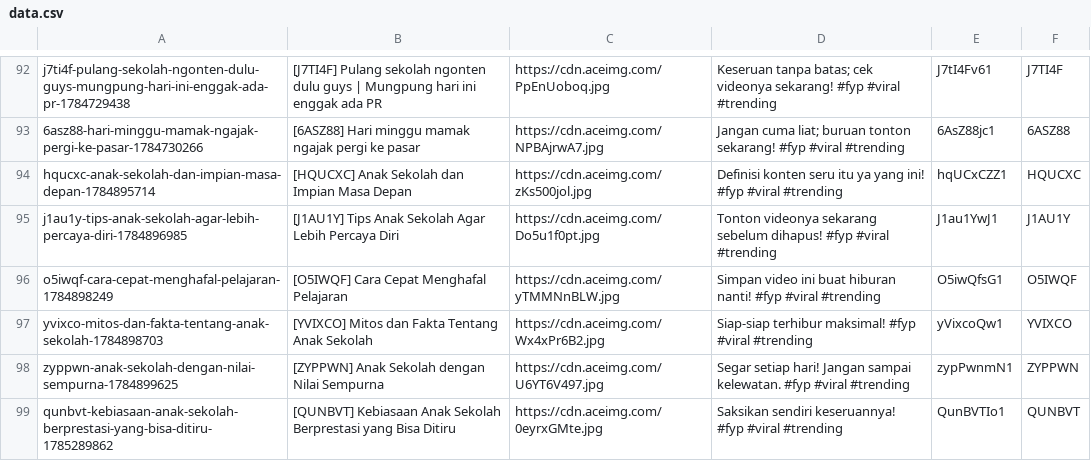
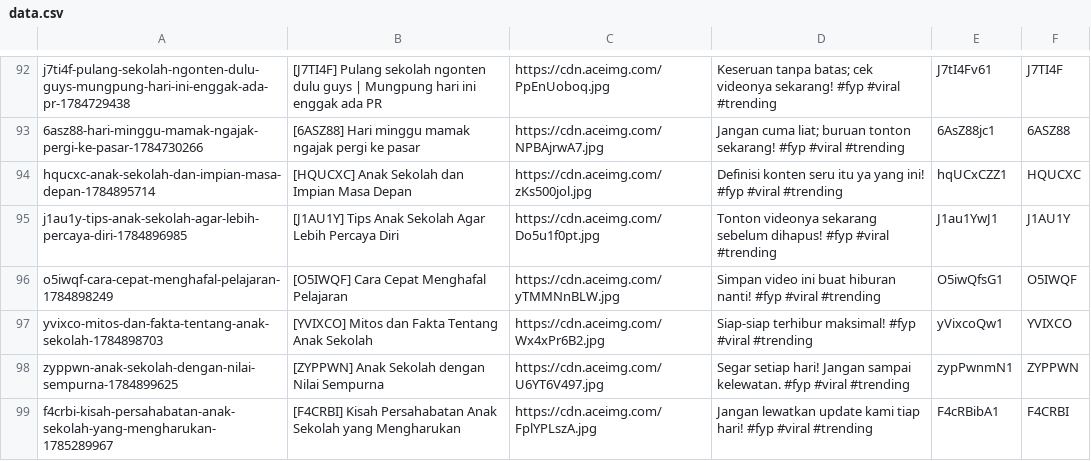
Before and after one commit to mrslurak1-design/data, a CSV file: data.csv, drawn as a sheet; only a part is shown, gaps mark what is left out; removed rows and columns are numbered as before the commit, all else as after; the diff names each change by its address in the sheet, - before the commit and + after, or states it on an @@ line.

Commit message:
Update database CSV via Blogger Admin Panel

```diff
--- a/data.csv
+++ b/data.csv
-row 99: qunbvt-kebiasaan-anak-sekolah-berprestasi-yang-bisa-ditiru-1785289862 | [QUNBVT] Kebiasaan Anak Sekolah Berprestasi yang Bisa Ditiru | https://cdn.aceimg.com/0eyrxGMte.jpg | Saksikan sendiri keseruannya! #fyp #viral #trending | QunBVTIo1 | QUNBVT
+row 99: f4crbi-kisah-persahabatan-anak-sekolah-yang-mengharukan-1785289967 | [F4CRBI] Kisah Persahabatan Anak Sekolah yang Mengharukan | https://cdn.aceimg.com/FplYPLszA.jpg | Jangan lewatkan update kami tiap hari! #fyp #viral #trending | F4cRBibA1 | F4CRBI
```
